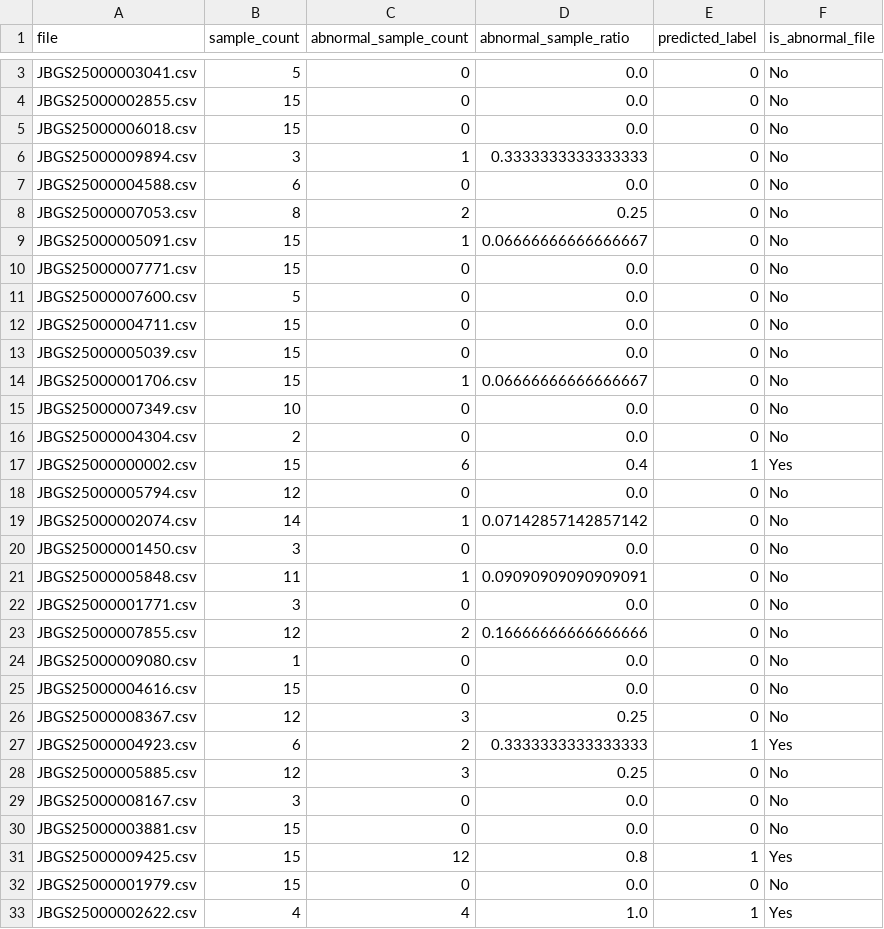
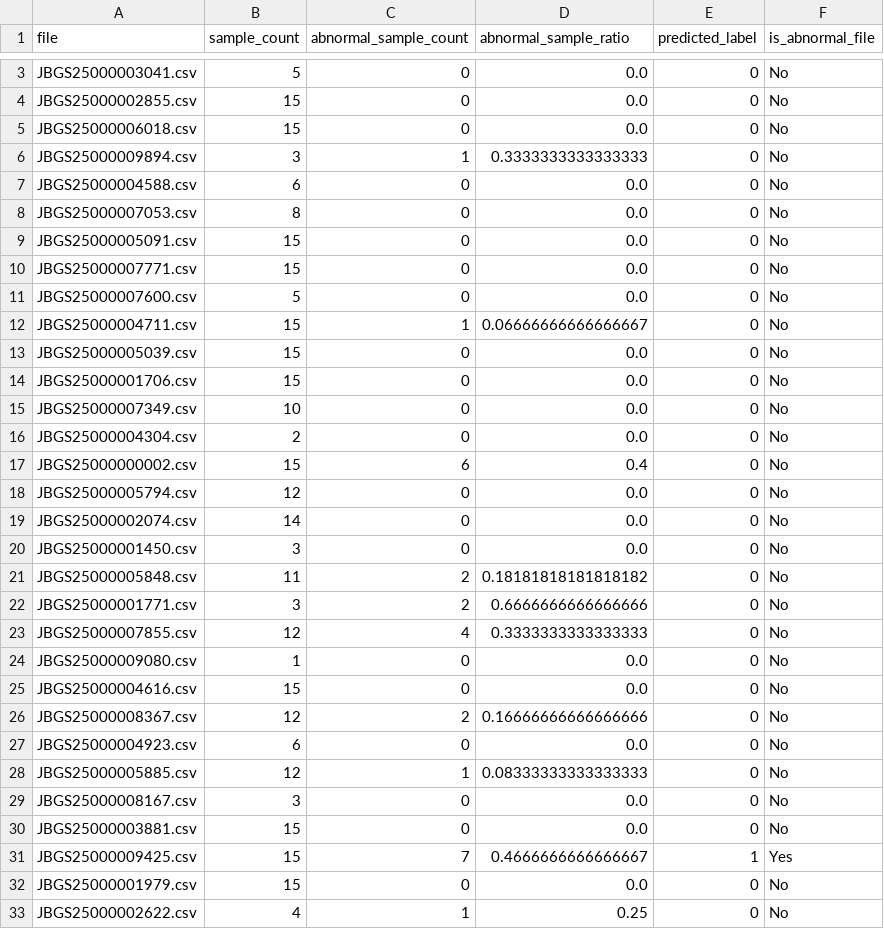
Before and after one commit to Mercury-0510/AnomalyDetectionOnEV, a CSV file: ModernTCN/predict_results/EV_ModernTCN_UEA_ftM_sl96_pl96_dim64_nb3_lk91_sk5_ffr2_ps128_str16_multiTrue_mergedFalse_Exp_0/file_level_predictions_predict.csv (was predict_results/EV_ModernTCN_UEA_ftM_sl96_pl96_dim64_nb3_lk91_sk5_ffr2_ps64_str32_multiTrue_mergedFalse_Exp_0/file_level_predictions_predict.csv), drawn as a sheet; only a part is shown, gaps mark what is left out; the diff covers the shown part only.

```diff
--- a/predict_results/EV_ModernTCN_UEA_ftM_sl96_pl96_dim64_nb3_lk91_sk5_ffr2_ps64_str32_multiTrue_mergedFalse_Exp_0/file_level_predictions_predict.csv
+++ b/ModernTCN/predict_results/EV_ModernTCN_UEA_ftM_sl96_pl96_dim64_nb3_lk91_sk5_ffr2_ps128_str16_multiTrue_mergedFalse_Exp_0/file_level_predictions_predict.csv
@@ -7,27 +7,27 @@ JBGS25000009894.csv,3,1,0.3333333333333333,0,No
 JBGS25000004588.csv,6,0,0.0,0,No
-JBGS25000007053.csv,8,2,0.25,0,No
-JBGS25000005091.csv,15,1,0.06666666666666667,0,No
+JBGS25000007053.csv,8,0,0.0,0,No
+JBGS25000005091.csv,15,0,0.0,0,No
 JBGS25000007771.csv,15,0,0.0,0,No
 JBGS25000007600.csv,5,0,0.0,0,No
-JBGS25000004711.csv,15,0,0.0,0,No
+JBGS25000004711.csv,15,1,0.06666666666666667,0,No
 JBGS25000005039.csv,15,0,0.0,0,No
-JBGS25000001706.csv,15,1,0.06666666666666667,0,No
+JBGS25000001706.csv,15,0,0.0,0,No
 JBGS25000007349.csv,10,0,0.0,0,No
 JBGS25000004304.csv,2,0,0.0,0,No
-JBGS25000000002.csv,15,6,0.4,1,Yes
+JBGS25000000002.csv,15,6,0.4,0,No
 JBGS25000005794.csv,12,0,0.0,0,No
-JBGS25000002074.csv,14,1,0.07142857142857142,0,No
+JBGS25000002074.csv,14,0,0.0,0,No
 JBGS25000001450.csv,3,0,0.0,0,No
-JBGS25000005848.csv,11,1,0.09090909090909091,0,No
-JBGS25000001771.csv,3,0,0.0,0,No
-JBGS25000007855.csv,12,2,0.16666666666666666,0,No
+JBGS25000005848.csv,11,2,0.18181818181818182,0,No
+JBGS25000001771.csv,3,2,0.6666666666666666,0,No
+JBGS25000007855.csv,12,4,0.3333333333333333,0,No
 JBGS25000009080.csv,1,0,0.0,0,No
 JBGS25000004616.csv,15,0,0.0,0,No
-JBGS25000008367.csv,12,3,0.25,0,No
-JBGS25000004923.csv,6,2,0.3333333333333333,1,Yes
-JBGS25000005885.csv,12,3,0.25,0,No
+JBGS25000008367.csv,12,2,0.16666666666666666,0,No
+JBGS25000004923.csv,6,0,0.0,0,No
+JBGS25000005885.csv,12,1,0.08333333333333333,0,No
 JBGS25000008167.csv,3,0,0.0,0,No
 JBGS25000003881.csv,15,0,0.0,0,No
-JBGS25000009425.csv,15,12,0.8,1,Yes
+JBGS25000009425.csv,15,7,0.4666666666666667,1,Yes
 JBGS25000001979.csv,15,0,0.0,0,No
-JBGS25000002622.csv,4,4,1.0,1,Yes
+JBGS25000002622.csv,4,1,0.25,0,No
```
Also changed, not shown: 16 edited cells elsewhere in this file, ModernTCN/plots/EV_ModernTCN_UEA_ftM_sl96_pl96_dim64_nb3_lk91_sk5_ffr2_ps128_str16_multiTrue_mergedFalse_Exp_0/file_level_predictions_test.csv, 36 other files.
